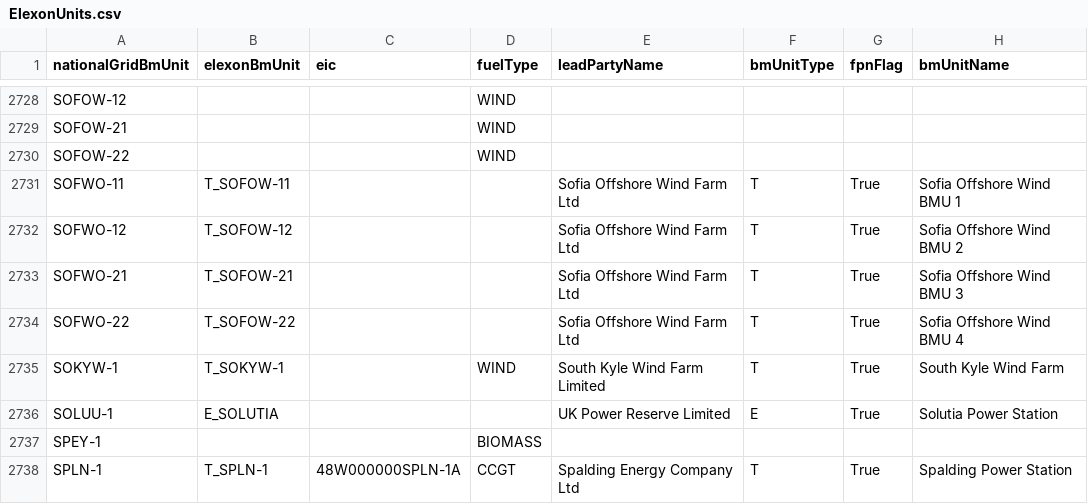
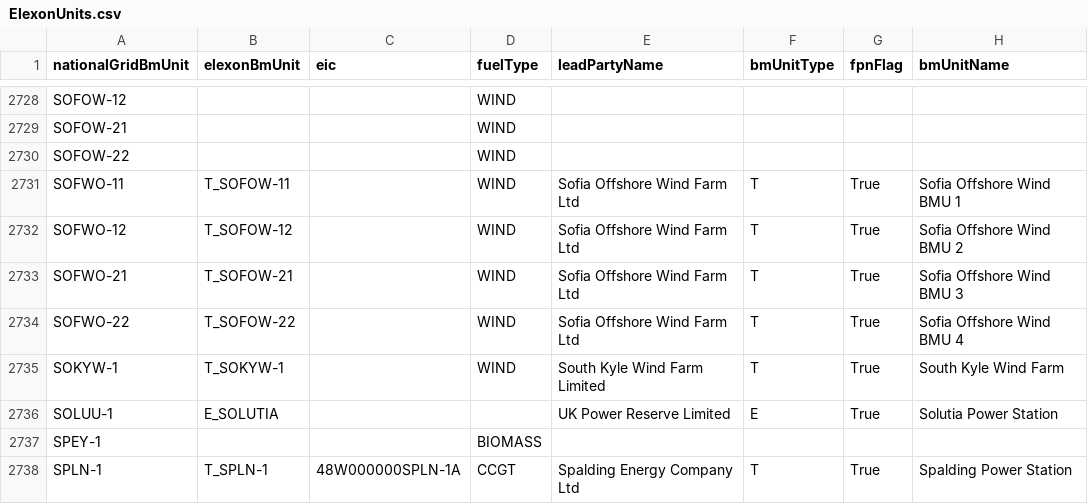
Before and after one commit to e-zaline/power-plant-explorer, a CSV file: data/unit list/elexon/ElexonUnits.csv, drawn as a sheet; only a part is shown, gaps mark what is left out; the diff names each change by its address in the sheet, - before the commit and + after, or states it on an @@ line.

```diff
--- a/data/unit list/elexon/ElexonUnits.csv
+++ b/data/unit list/elexon/ElexonUnits.csv
-D2731:D2734 (fuelType): (empty)
+D2731:D2734 (fuelType): WIND
```
Also changed, not shown: 3 other files.
